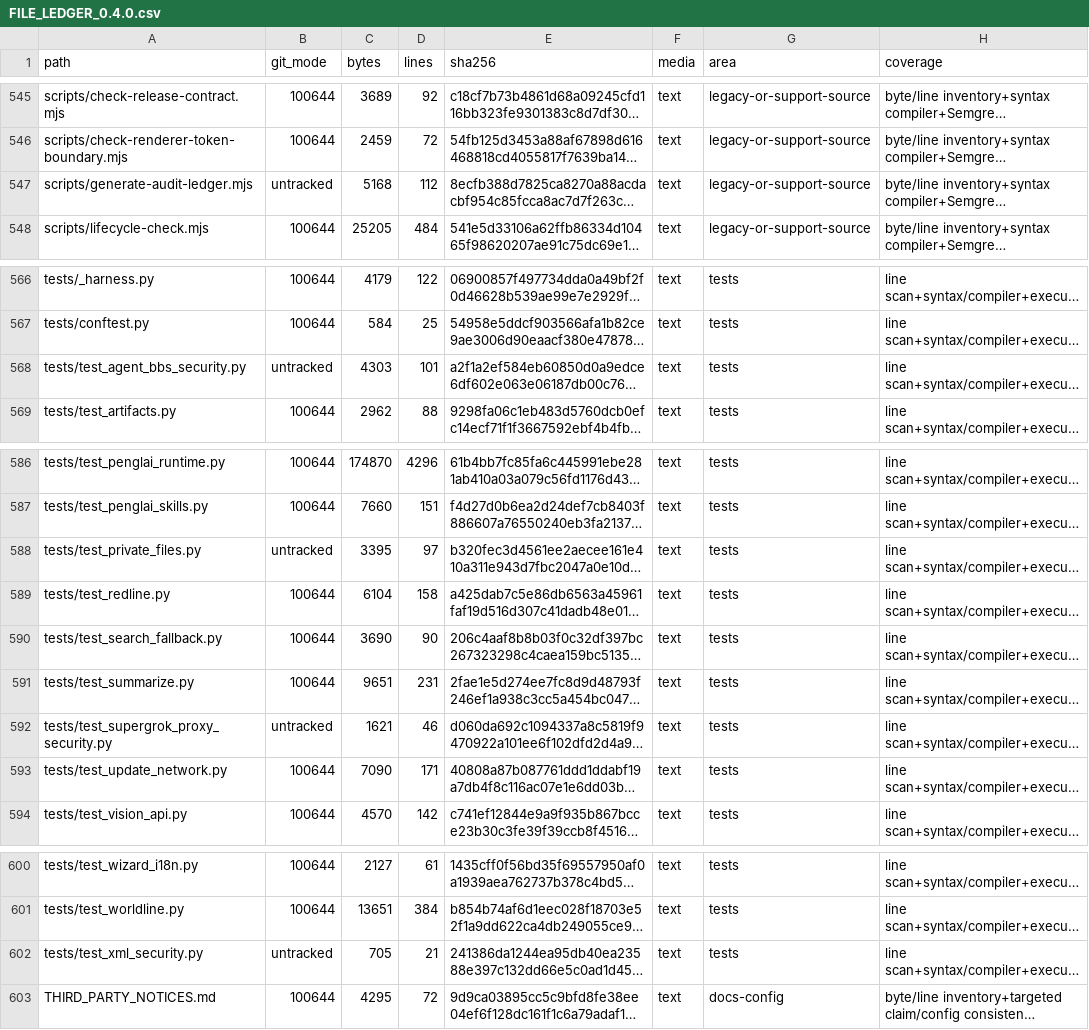
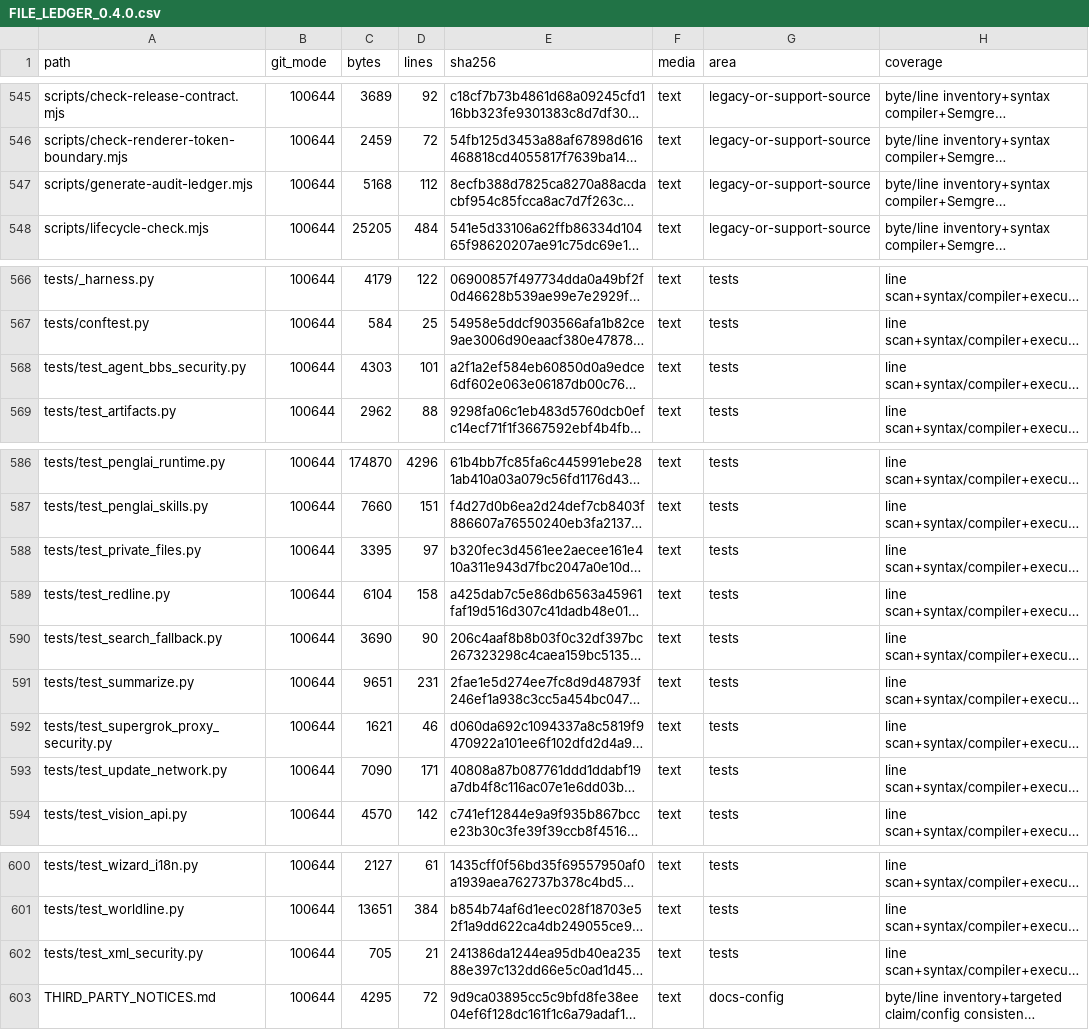
Before and after one commit to kevinchennewbee/PenglaiAgent, a CSV file: docs/audit/FILE_LEDGER_0.4.0.csv, drawn as a sheet; only a part is shown, gaps mark what is left out; long unchanged cells end in …; the diff covers the shown part only; the diff names each change by its address in the sheet, - before the commit and + after, or states it on an @@ line.

```diff
--- a/docs/audit/FILE_LEDGER_0.4.0.csv
+++ b/docs/audit/FILE_LEDGER_0.4.0.csv
-B547 (git_mode): untracked
+B547 (git_mode): 100644
-B568 (git_mode): untracked
+B568 (git_mode): 100644
-B588 (git_mode): untracked
+B588 (git_mode): 100644
-B592 (git_mode): untracked
+B592 (git_mode): 100644
-B602 (git_mode): untracked
+B602 (git_mode): 100644
```
Also changed, not shown: 18 edited cells elsewhere in this file, 5 other files.
